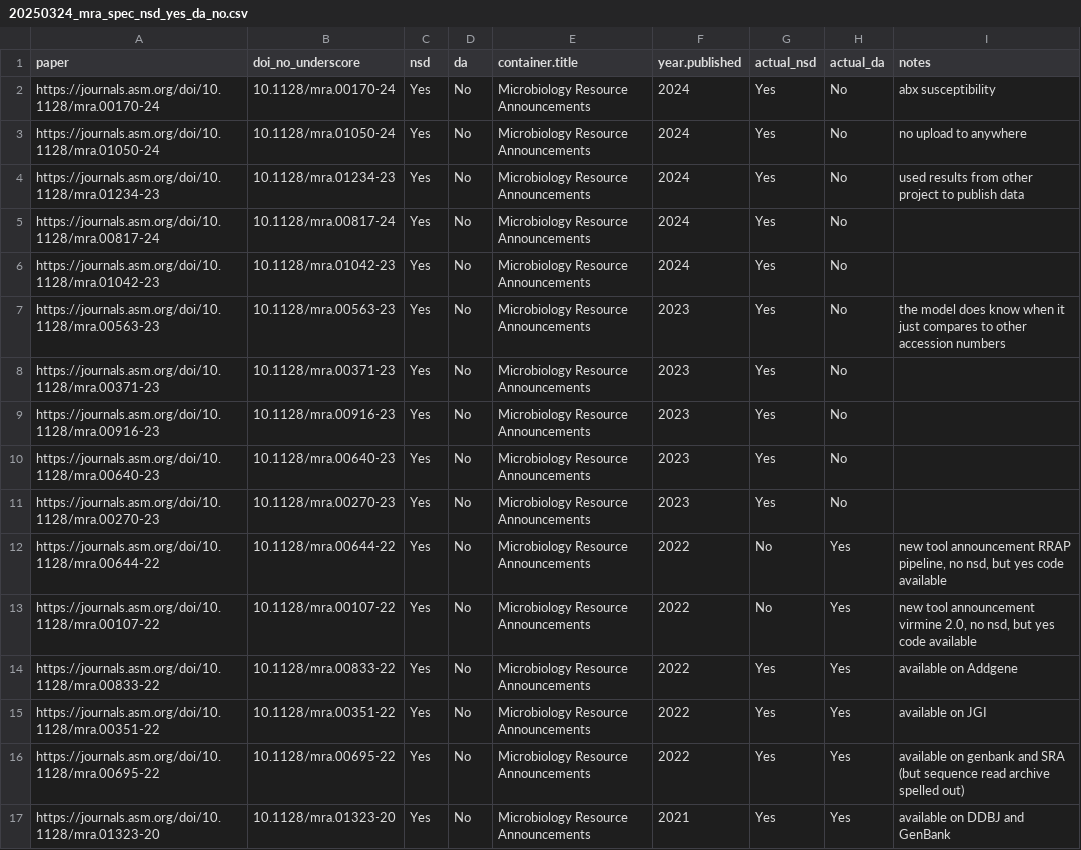
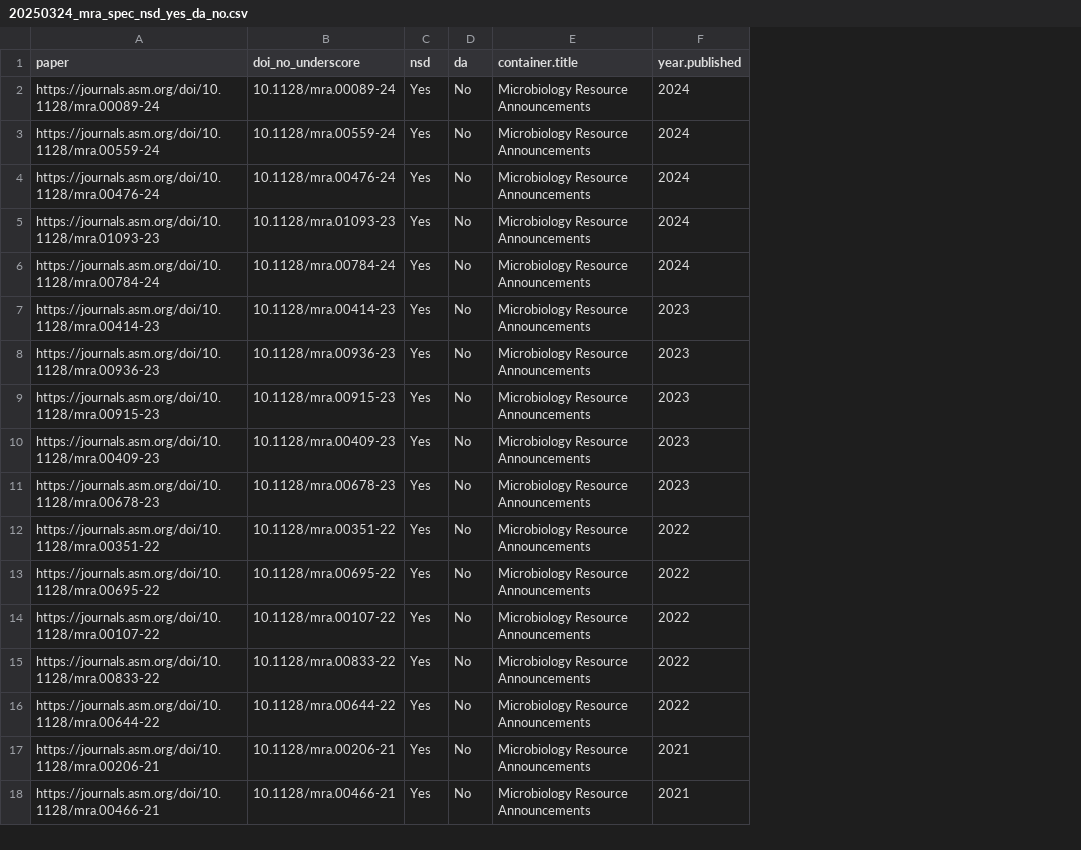
Before and after one commit to SchlossLab/Colovas_Data_Accessibility, a CSV file: Data/spot_check/20250324_mra_spec_nsd_yes_da_no.csv, drawn as a sheet; only a part is shown; removed rows and columns are numbered as before the commit, all else as after; the diff covers the shown part only; the diff names each change by its address in the sheet, - before the commit and + after, or states it on an @@ line.

Commit message:
mob coding meeting starting with ugly bubblegum modeling figure

```diff
--- a/Data/spot_check/20250324_mra_spec_nsd_yes_da_no.csv
+++ b/Data/spot_check/20250324_mra_spec_nsd_yes_da_no.csv
-column G (actual_nsd), rows 2-11: all Yes; rows 13-14: No | Yes; row 17: Yes
-column H (actual_da), rows 2-11: all No; rows 13-14: Yes | Yes; row 17: Yes
-column I (notes), rows 2-7: abx susceptibility | no upload to anywhere | used results from other project to publish data |  |  | the model does know when it just compares to other accession numbers; rows 13-14: new tool announcement virmine 2.0, no nsd, but yes code available | available on Addgene; row 17: available on DDBJ and GenBank
-A2 (paper): https://journals.asm.org/doi/10.1128/mra.00170-24
+A2 (paper): https://journals.asm.org/doi/10.1128/mra.00089-24
-B2 (doi_no_underscore): 10.1128/mra.00170-24
+B2 (doi_no_underscore): 10.1128/mra.00089-24
-A3 (paper): https://journals.asm.org/doi/10.1128/mra.01050-24
+A3 (paper): https://journals.asm.org/doi/10.1128/mra.00559-24
-B3 (doi_no_underscore): 10.1128/mra.01050-24
+B3 (doi_no_underscore): 10.1128/mra.00559-24
-A4 (paper): https://journals.asm.org/doi/10.1128/mra.01234-23
+A4 (paper): https://journals.asm.org/doi/10.1128/mra.00476-24
-B4 (doi_no_underscore): 10.1128/mra.01234-23
+B4 (doi_no_underscore): 10.1128/mra.00476-24
-A5 (paper): https://journals.asm.org/doi/10.1128/mra.00817-24
+A5 (paper): https://journals.asm.org/doi/10.1128/mra.01093-23
-B5 (doi_no_underscore): 10.1128/mra.00817-24
+B5 (doi_no_underscore): 10.1128/mra.01093-23
-A6 (paper): https://journals.asm.org/doi/10.1128/mra.01042-23
+A6 (paper): https://journals.asm.org/doi/10.1128/mra.00784-24
-B6 (doi_no_underscore): 10.1128/mra.01042-23
+B6 (doi_no_underscore): 10.1128/mra.00784-24
-A7 (paper): https://journals.asm.org/doi/10.1128/mra.00563-23
+A7 (paper): https://journals.asm.org/doi/10.1128/mra.00414-23
-B7 (doi_no_underscore): 10.1128/mra.00563-23
+B7 (doi_no_underscore): 10.1128/mra.00414-23
-A8 (paper): https://journals.asm.org/doi/10.1128/mra.00371-23
+A8 (paper): https://journals.asm.org/doi/10.1128/mra.00936-23
-B8 (doi_no_underscore): 10.1128/mra.00371-23
+B8 (doi_no_underscore): 10.1128/mra.00936-23
-A9 (paper): https://journals.asm.org/doi/10.1128/mra.00916-23
+A9 (paper): https://journals.asm.org/doi/10.1128/mra.00915-23
-B9 (doi_no_underscore): 10.1128/mra.00916-23
+B9 (doi_no_underscore): 10.1128/mra.00915-23
-A10 (paper): https://journals.asm.org/doi/10.1128/mra.00640-23
+A10 (paper): https://journals.asm.org/doi/10.1128/mra.00409-23
-B10 (doi_no_underscore): 10.1128/mra.00640-23
+B10 (doi_no_underscore): 10.1128/mra.00409-23
-A11 (paper): https://journals.asm.org/doi/10.1128/mra.00270-23
+A11 (paper): https://journals.asm.org/doi/10.1128/mra.00678-23
-B11 (doi_no_underscore): 10.1128/mra.00270-23
+B11 (doi_no_underscore): 10.1128/mra.00678-23
@@ row 15 moved to row 12: https://journals.asm.org/doi/10.1128/mra… @@
@@ row 16 moved to row 13: https://journals.asm.org/doi/10.1128/mra… @@
@@ row 12 moved to row 16: https://journals.asm.org/doi/10.1128/mra… @@
-A17 (paper): https://journals.asm.org/doi/10.1128/mra.01323-20
+A17 (paper): https://journals.asm.org/doi/10.1128/mra.00206-21
-B17 (doi_no_underscore): 10.1128/mra.01323-20
+B17 (doi_no_underscore): 10.1128/mra.00206-21
@@ row 21 moved to row 18: https://journals.asm.org/doi/10.1128/mra… @@
```
Also changed, not shown: 3 added rows, 3 removed rows, 1 moved row and 44 edited cells elsewhere in this file, 2 other files.
